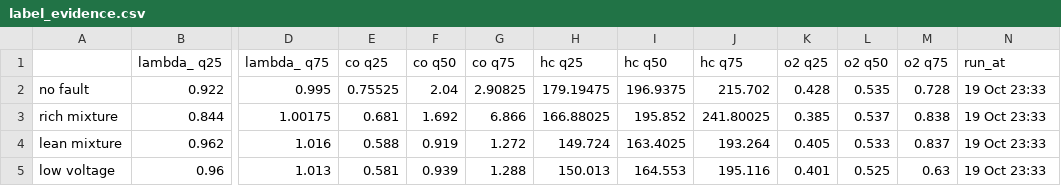
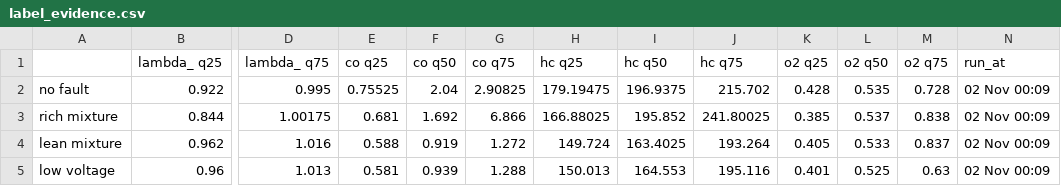
Before and after one commit to Luissalinas711/EGEC499-OBD, a CSV file: results/label_evidence.csv, drawn as a sheet; only a part is shown, gaps mark what is left out; the diff names each change by its address in the sheet, - before the commit and + after, or states it on an @@ line.

```diff
--- a/results/label_evidence.csv
+++ b/results/label_evidence.csv
-N2:N5 (run_at): 19 Oct 23:33
+N2:N5 (run_at): 02 Nov 00:09
```
Also changed, not shown: results/fold_drift.csv, results/ladder.csv, 13 other files.
